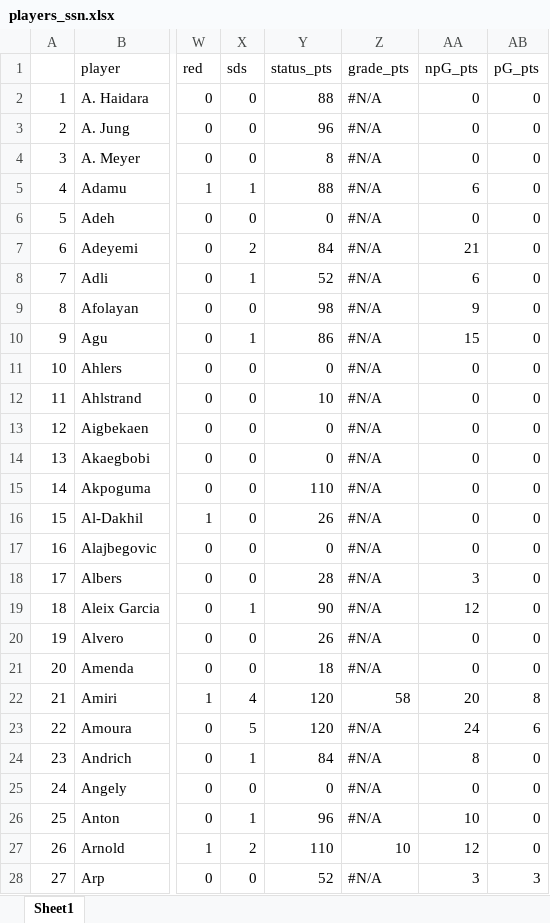
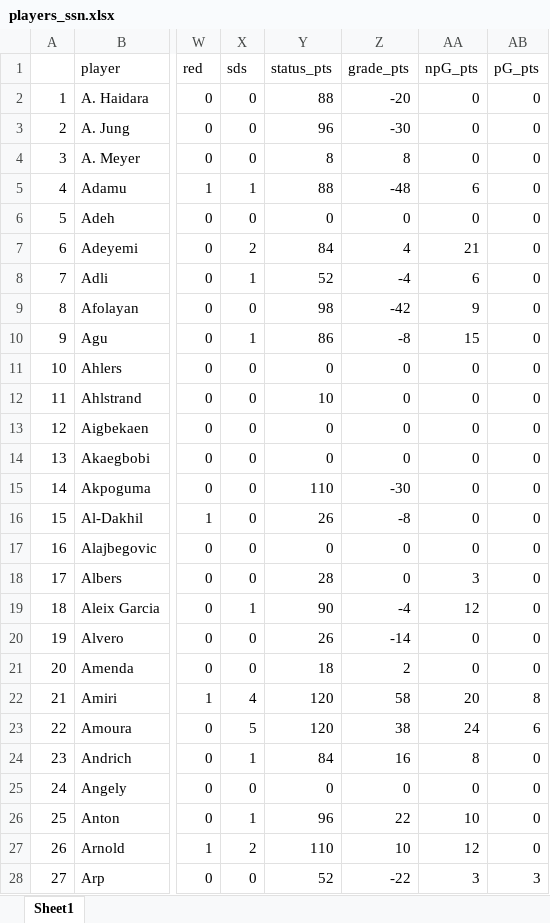
Before and after one commit to false-10/scrapekicker, an Excel workbook: data/2425/players_ssn.xlsx, sheet Sheet1, drawn as a sheet; only a part is shown, gaps mark what is left out; values as stored, in another font and other column widths than the file's, no cell formats; the diff covers the shown part only; the diff names each change by its address in the sheet, - before the commit and + after, or states it on an @@ line.

Commit message:
Fehler bei grade_pts korrigiert

```diff
--- a/data/2425/players_ssn.xlsx (sheet Sheet1)
+++ b/data/2425/players_ssn.xlsx (sheet Sheet1)
-Z2 (grade_pts): #N/A
+Z2 (grade_pts): -20
-Z3 (grade_pts): #N/A
+Z3 (grade_pts): -30
-Z4 (grade_pts): #N/A
+Z4 (grade_pts): 8
-Z5 (grade_pts): #N/A
+Z5 (grade_pts): -48
-Z6 (grade_pts): #N/A
+Z6 (grade_pts): 0
-Z7 (grade_pts): #N/A
+Z7 (grade_pts): 4
-Z8 (grade_pts): #N/A
+Z8 (grade_pts): -4
-Z9 (grade_pts): #N/A
+Z9 (grade_pts): -42
-Z10 (grade_pts): #N/A
+Z10 (grade_pts): -8
-Z11:Z14 (grade_pts): #N/A
+Z11:Z14 (grade_pts): 0
-Z15 (grade_pts): #N/A
+Z15 (grade_pts): -30
-Z16 (grade_pts): #N/A
+Z16 (grade_pts): -8
-Z17:Z18 (grade_pts): #N/A
+Z17:Z18 (grade_pts): 0
-Z19 (grade_pts): #N/A
+Z19 (grade_pts): -4
-Z20 (grade_pts): #N/A
+Z20 (grade_pts): -14
-Z21 (grade_pts): #N/A
+Z21 (grade_pts): 2
-Z23 (grade_pts): #N/A
+Z23 (grade_pts): 38
-Z24 (grade_pts): #N/A
+Z24 (grade_pts): 16
-Z25 (grade_pts): #N/A
+Z25 (grade_pts): 0
-Z26 (grade_pts): #N/A
+Z26 (grade_pts): 22
-Z28 (grade_pts): #N/A
+Z28 (grade_pts): -22
```
Also changed, not shown: 494 edited cells elsewhere in this sheet, cell formats, 3 other files.
